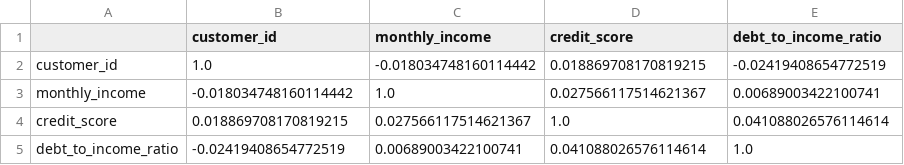
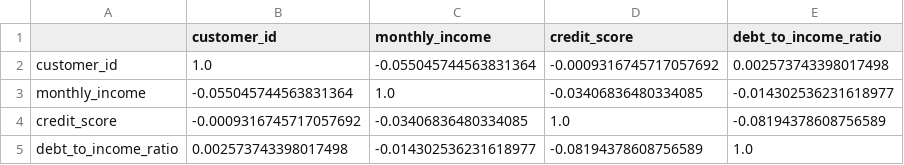
Before and after one commit to lilyokyoung/customer_segmentation, a CSV file: data/output/correlation_analysis.csv, drawn as a sheet.

```diff
--- a/data/output/correlation_analysis.csv
+++ b/data/output/correlation_analysis.csv
@@ -1,5 +1,5 @@
 ,customer_id,monthly_income,credit_score,debt_to_income_ratio
-customer_id,1.0,-0.018034748160114442,0.018869708170819215,-0.02419408654772519
-monthly_income,-0.018034748160114442,1.0,0.027566117514621367,0.00689003422100741
-credit_score,0.018869708170819215,0.027566117514621367,1.0,0.041088026576114614
-debt_to_income_ratio,-0.02419408654772519,0.00689003422100741,0.041088026576114614,1.0
+customer_id,1.0,-0.055045744563831364,-0.0009316745717057692,0.002573743398017498
+monthly_income,-0.055045744563831364,1.0,-0.03406836480334085,-0.014302536231618977
+credit_score,-0.0009316745717057692,-0.03406836480334085,1.0,-0.08194378608756589
+debt_to_income_ratio,0.002573743398017498,-0.014302536231618977,-0.08194378608756589,1.0
```
Also changed, not shown: 5 other files.
